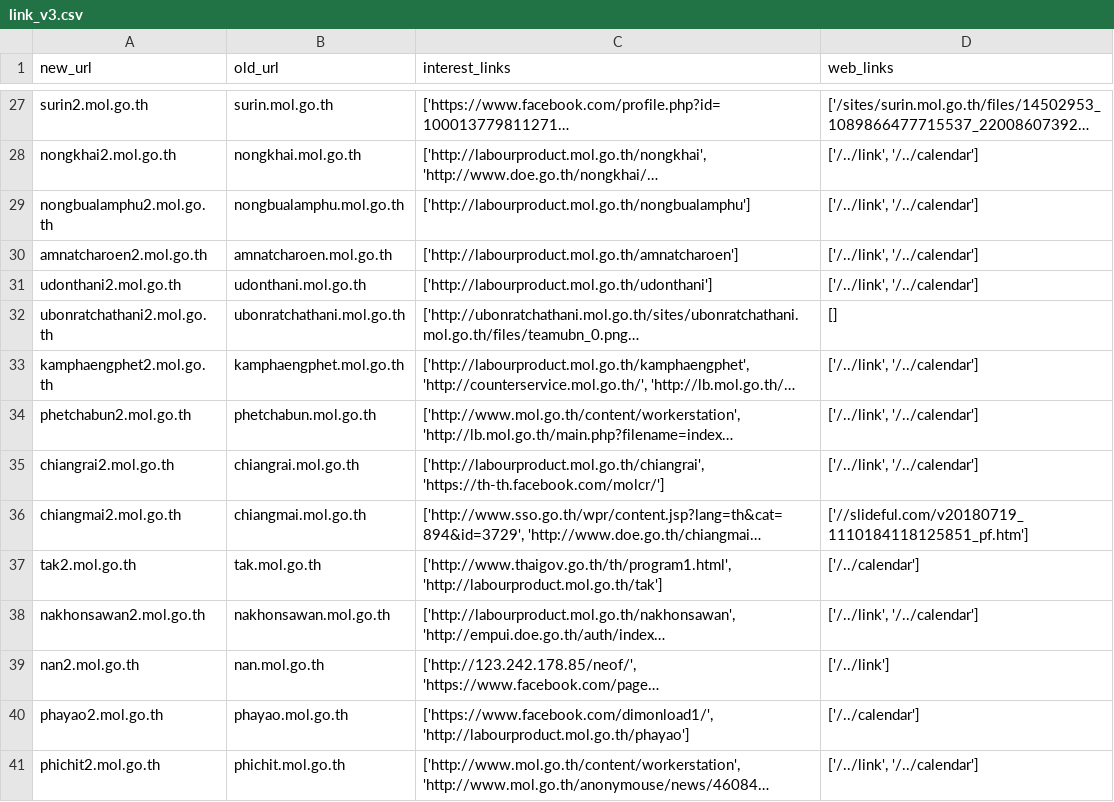
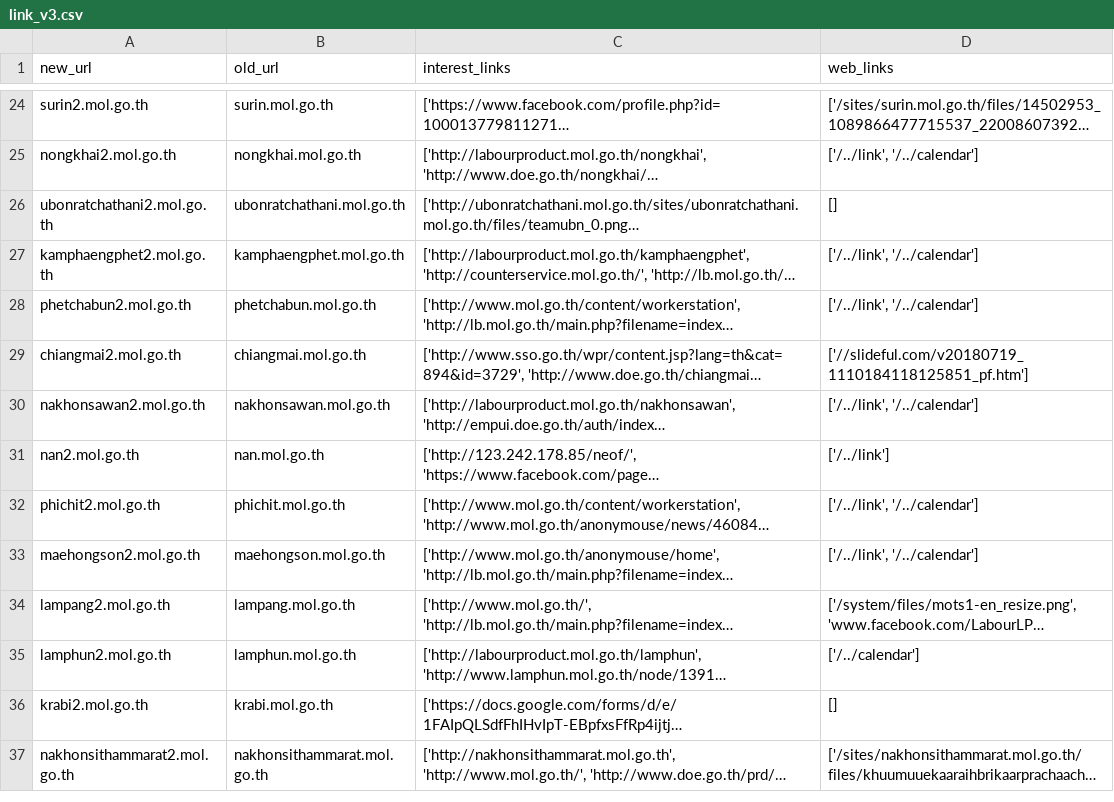
Before and after one commit to Kanbc/mol-notebook, a CSV file: province/output/interest_link/link_v3.csv, drawn as a sheet; only a part is shown, gaps mark what is left out; the shorter side is filled out with more unchanged rows; long unchanged cells end in …; the diff covers the shown part only; the diff names each change by its address in the sheet, - before the commit and + after, or states it on an @@ line.

Commit message:
default data for automate

```diff
--- a/province/output/interest_link/link_v3.csv
+++ b/province/output/interest_link/link_v3.csv
-row 29: nongbualamphu2.mol.go.th | nongbualamphu.mol.go.th | ['http://labourproduct.mol.go.th/nongbualamphu'] | ['/../link', '/../calendar']
-row 30: amnatcharoen2.mol.go.th | amnatcharoen.mol.go.th | ['http://labourproduct.mol.go.th/amnatcharoen'] | ['/../link', '/../calendar']
-row 31: udonthani2.mol.go.th | udonthani.mol.go.th | ['http://labourproduct.mol.go.th/udonthani'] | ['/../link', '/../calendar']
-row 35: chiangrai2.mol.go.th | chiangrai.mol.go.th | ['http://labourproduct.mol.go.th/chiangrai', 'https://th-th.facebook.com/molcr/'] | ['/../link', '/../calendar']
-row 37: tak2.mol.go.th | tak.mol.go.th | ['http://www.thaigov.go.th/th/program1.html', 'http://labourproduct.mol.go.th/tak'] | ['/../calendar']
-row 40: phayao2.mol.go.th | phayao.mol.go.th | ['https://www.facebook.com/dimonload1/', 'http://labourproduct.mol.go.th/phayao'] | ['/../calendar']
```
Also changed, not shown: 11 removed rows elsewhere in this file, province/output/interest_link/add_new_link_to_province.csv, 8 other files.
